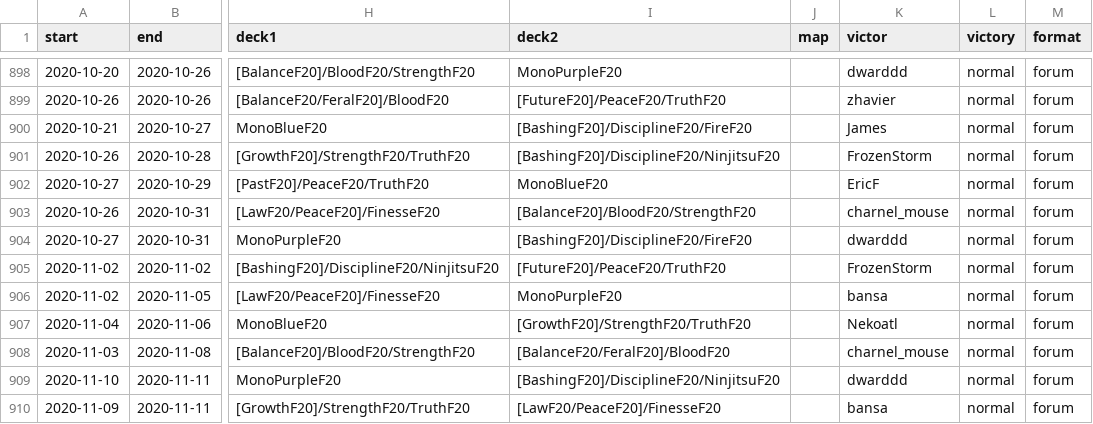
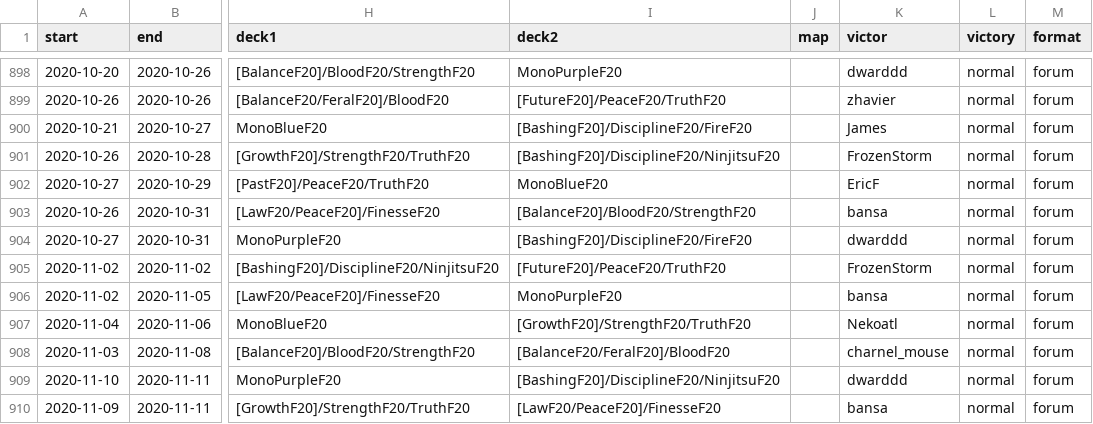
Before and after one commit to CharnelMouse/codexdata, a CSV file: data-raw/matches.csv, drawn as a sheet; only a part is shown, gaps mark what is left out; the diff names each change by its address in the sheet, - before the commit and + after, or states it on an @@ line.

Commit message:
Fix XCAFS20 matches

```diff
--- a/data-raw/matches.csv
+++ b/data-raw/matches.csv
-K903 (victor): charnel_mouse
+K903 (victor): bansa
```
Also changed, not shown: 1 other file.
